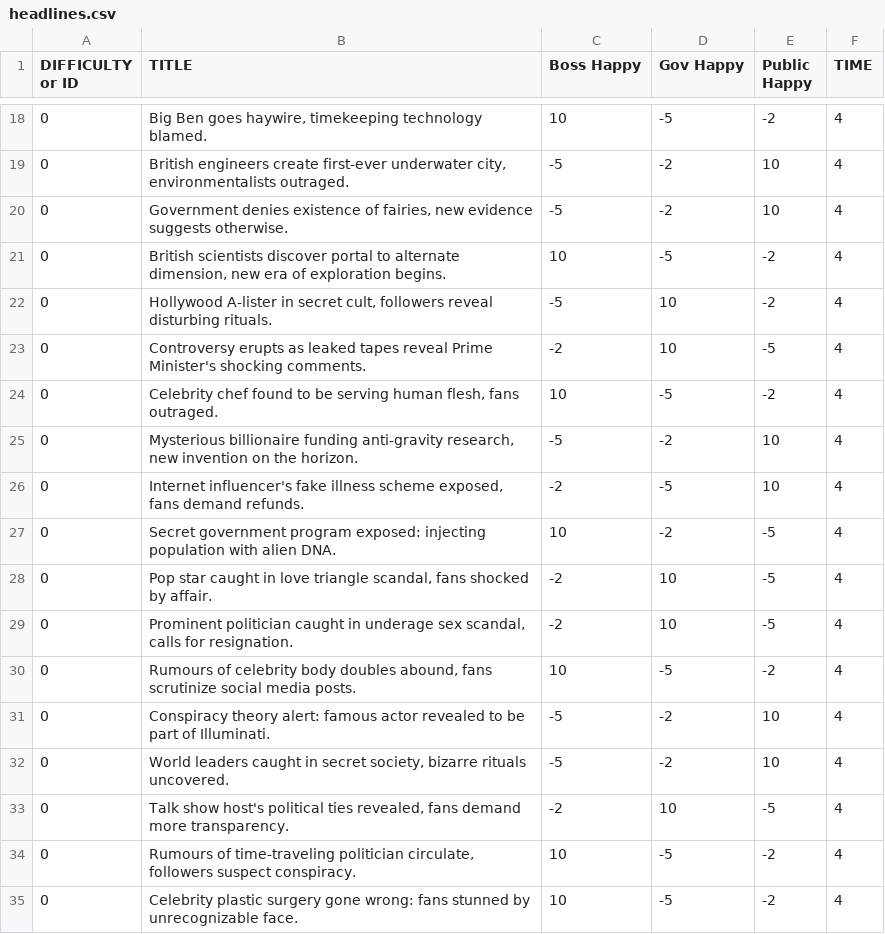
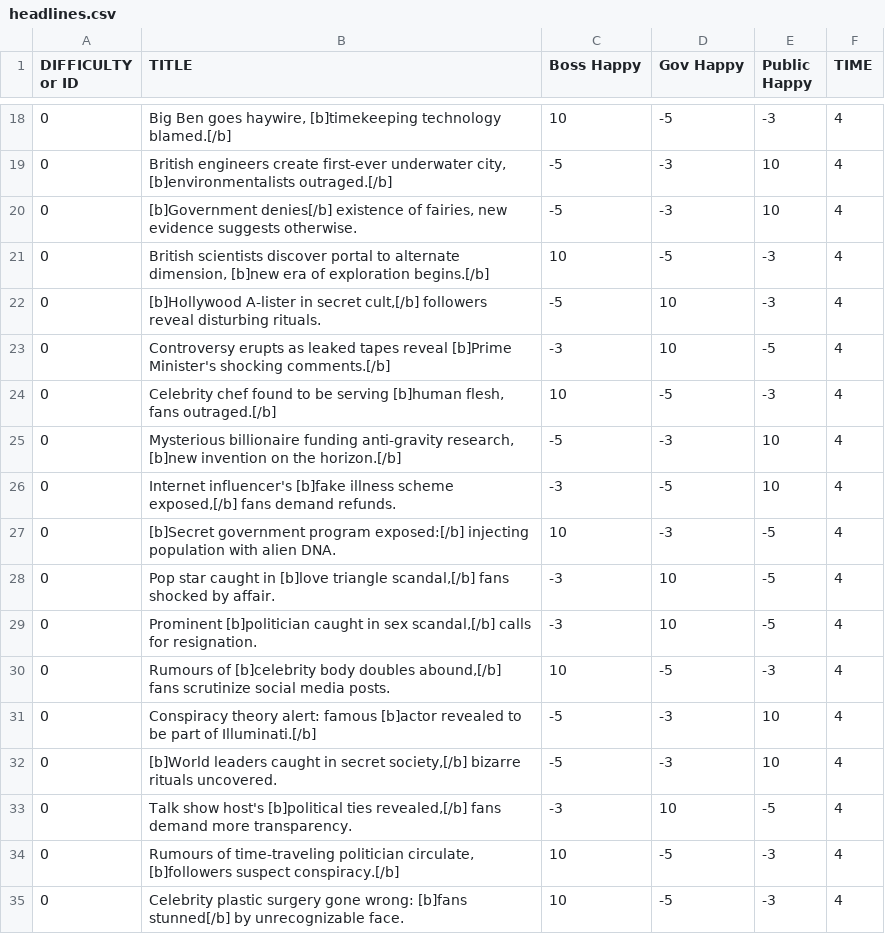
Before and after one commit to ZeAntwan/LD53, a CSV file: resources/headlines/headlines.csv, drawn as a sheet; only a part is shown, gaps mark what is left out; the diff covers the shown part only.

```diff
--- a/resources/headlines/headlines.csv
+++ b/resources/headlines/headlines.csv
@@ -18,18 +18,18 @@ DIFFICULTY or ID,TITLE,Boss Happy,Gov Happy,Public Happy,TIME
-0,"Big Ben goes haywire, timekeeping technology blamed.",10,-5,-2,4
-0,"British engineers create first-ever underwater city, environmentalists outraged.",-5,-2,10,4
-0,"Government denies existence of fairies, new evidence suggests otherwise.",-5,-2,10,4
-0,"British scientists discover portal to alternate dimension, new era of exploration begins.",10,-5,-2,4
-0,"Hollywood A-lister in secret cult, followers reveal disturbing rituals.",-5,10,-2,4
-0,Controversy erupts as leaked tapes reveal Prime Minister's shocking comments.,-2,10,-5,4
-0,"Celebrity chef found to be serving human flesh, fans outraged.",10,-5,-2,4
-0,"Mysterious billionaire funding anti-gravity research, new invention on the horizon.",-5,-2,10,4
-0,"Internet influencer's fake illness scheme exposed, fans demand refunds.",-2,-5,10,4
-0,Secret government program exposed: injecting population with alien DNA.,10,-2,-5,4
-0,"Pop star caught in love triangle scandal, fans shocked by affair.",-2,10,-5,4
-0,"Prominent politician caught in underage sex scandal, calls for resignation.",-2,10,-5,4
-0,"Rumours of celebrity body doubles abound, fans scrutinize social media posts.",10,-5,-2,4
-0,Conspiracy theory alert: famous actor revealed to be part of Illuminati.,-5,-2,10,4
-0,"World leaders caught in secret society, bizarre rituals uncovered.",-5,-2,10,4
-0,"Talk show host's political ties revealed, fans demand more transparency.",-2,10,-5,4
-0,"Rumours of time-traveling politician circulate, followers suspect conspiracy.",10,-5,-2,4
-0,Celebrity plastic surgery gone wrong: fans stunned by unrecognizable face.,10,-5,-2,4
+0,"Big Ben goes haywire, [b]timekeeping technology blamed.[/b]",10,-5,-3,4
+0,"British engineers create first-ever underwater city, [b]environmentalists outraged.[/b]",-5,-3,10,4
+0,"[b]Government denies[/b] existence of fairies, new evidence suggests otherwise.",-5,-3,10,4
+0,"British scientists discover portal to alternate dimension, [b]new era of exploration begins.[/b]",10,-5,-3,4
+0,"[b]Hollywood A-lister in secret cult,[/b] followers reveal disturbing rituals.",-5,10,-3,4
+0,Controversy erupts as leaked tapes reveal [b]Prime Minister's shocking comments.[/b],-3,10,-5,4
+0,"Celebrity chef found to be serving [b]human flesh, fans outraged.[/b]",10,-5,-3,4
+0,"Mysterious billionaire funding anti-gravity research, [b]new invention on the horizon.[/b]",-5,-3,10,4
+0,"Internet influencer's [b]fake illness scheme exposed,[/b] fans demand refunds.",-3,-5,10,4
+0,[b]Secret government program exposed:[/b] injecting population with alien DNA.,10,-3,-5,4
+0,"Pop star caught in [b]love triangle scandal,[/b] fans shocked by affair.",-3,10,-5,4
+0,"Prominent [b]politician caught in sex scandal,[/b] calls for resignation.",-3,10,-5,4
+0,"Rumours of [b]celebrity body doubles abound,[/b] fans scrutinize social media posts.",10,-5,-3,4
+0,Conspiracy theory alert: famous [b]actor revealed to be part of Illuminati.[/b],-5,-3,10,4
+0,"[b]World leaders caught in secret society,[/b] bizarre rituals uncovered.",-5,-3,10,4
+0,"Talk show host's [b]political ties revealed,[/b] fans demand more transparency.",-3,10,-5,4
+0,"Rumours of time-traveling politician circulate, [b]followers suspect conspiracy.[/b]",10,-5,-3,4
+0,Celebrity plastic surgery gone wrong: [b]fans stunned[/b] by unrecognizable face.,10,-5,-3,4
```
Also changed, not shown: 44 edited cells elsewhere in this file, 16 other files.
